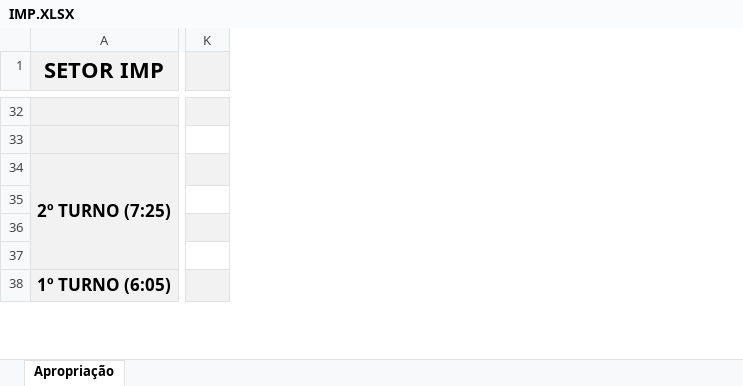
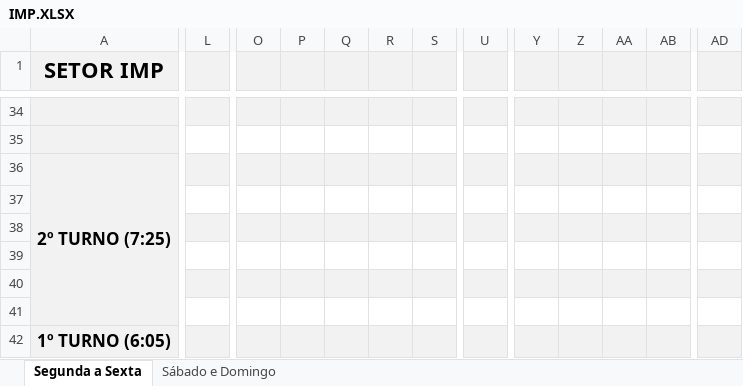
Before and after one commit to flipbit03/sisaprop, an Excel workbook: outputs/sisaprophelper#autoaprop/autoapropxlsx/IMP.XLSX, sheet Segunda a Sexta, drawn as a sheet; only a part is shown, gaps mark what is left out; values as stored, in another font and other column widths than the file's, no borders; removed rows and columns are numbered as before the commit, all else as after; rows hold the shown columns only; the diff covers the shown part only; the diff names each change by its address in the sheet, - before the commit and + after, or states it on an @@ line.

Commit message:
Atualizado IM_1.XLSX IMP.XLSX e IQ_DOC2.XLSX

```diff
--- a/outputs/sisaprophelper#autoaprop/autoapropxlsx/IMP.XLSX (sheet Segunda a Sexta)
+++ b/outputs/sisaprophelper#autoaprop/autoapropxlsx/IMP.XLSX (sheet Segunda a Sexta)
-sheet tab: Apropriação
+sheet tab: Segunda a Sexta
@@ sheet tab unhidden: Sábado e Domingo @@
-column K, empty
+column L, empty
+column O, empty
+column P, empty
+column Q, empty
+column R, empty
+column S, empty
+column U, empty
+column Y, empty
+column Z, empty
+column AA, empty
+column AB, empty
+column AD, empty
+row 37: (empty)
+row 38: (empty)
```
Also changed, not shown: 3 added rows, 1 removed row, 7 added columns, 11 removed columns, 8 edited cells and merged cells elsewhere in this sheet, outputs/sisaprophelper#autoaprop/autoapropxlsx/IQ_DOC2.XLSX, 2 other files.
